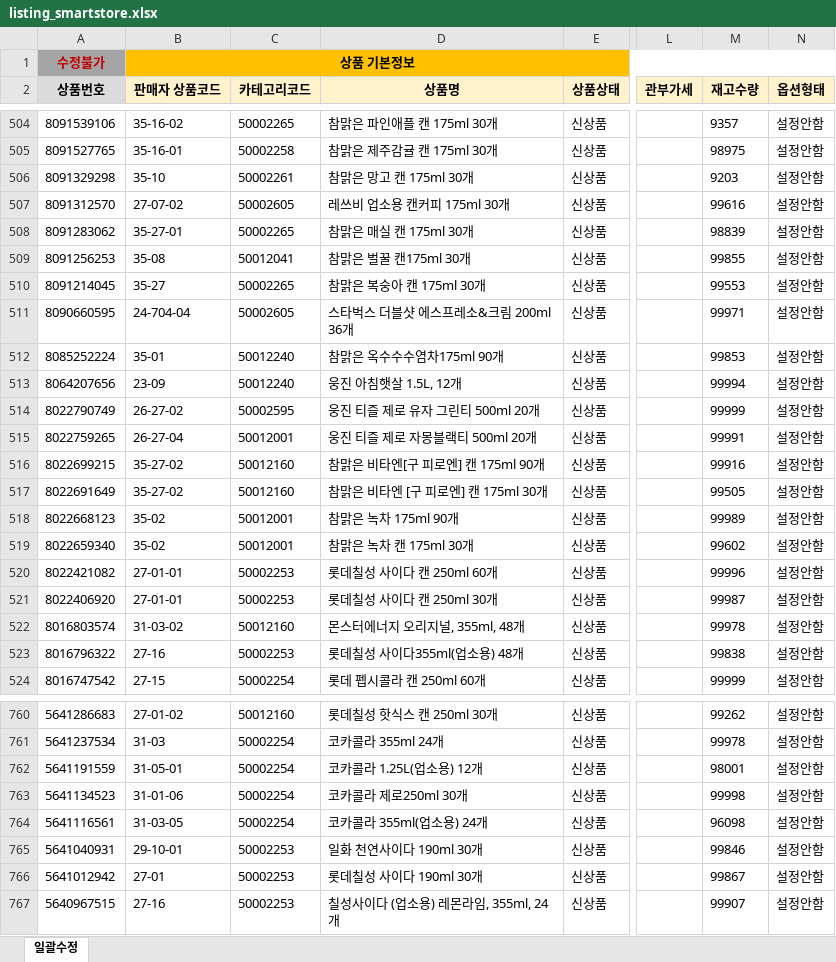
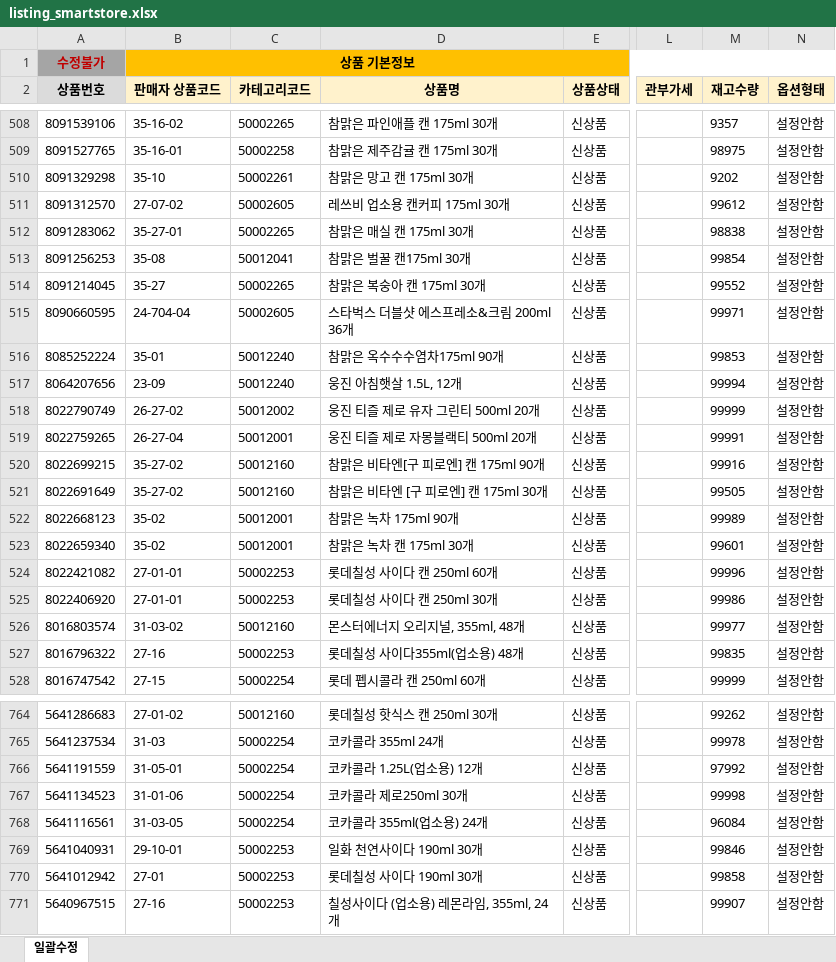
Before and after one commit to OURPROJECTDAO/work-automation-app, an Excel workbook: reference/listing_smartstore.xlsx, sheet 일괄수정, drawn as a sheet; only a part is shown, gaps mark what is left out; values as stored, in another font and other column widths than the file's, no borders; addresses are those after the commit; the diff covers the shown part only; the diff names each change by its address in the sheet, - before the commit and + after, or states it on an @@ line.

```diff
--- a/reference/listing_smartstore.xlsx (sheet 일괄수정)
+++ b/reference/listing_smartstore.xlsx (sheet 일괄수정)
-M510 (재고수량): 9203
+M510 (재고수량): 9202
-M511 (재고수량): 99616
+M511 (재고수량): 99612
-M512 (재고수량): 98839
+M512 (재고수량): 98838
-M513 (재고수량): 99855
+M513 (재고수량): 99854
-M514 (재고수량): 99553
+M514 (재고수량): 99552
-C518 (카테고리코드): 50002595
+C518 (카테고리코드): 50012002
-M523 (재고수량): 99602
+M523 (재고수량): 99601
-M525 (재고수량): 99987
+M525 (재고수량): 99986
-M526 (재고수량): 99978
+M526 (재고수량): 99977
-M527 (재고수량): 99838
+M527 (재고수량): 99835
-M766 (재고수량): 98001
+M766 (재고수량): 97992
-M768 (재고수량): 96098
+M768 (재고수량): 96084
-M770 (재고수량): 99867
+M770 (재고수량): 99858
```
Also changed, not shown: 4 added rows and 77 edited cells elsewhere in this sheet.
